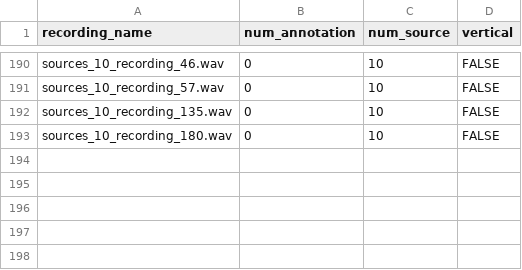
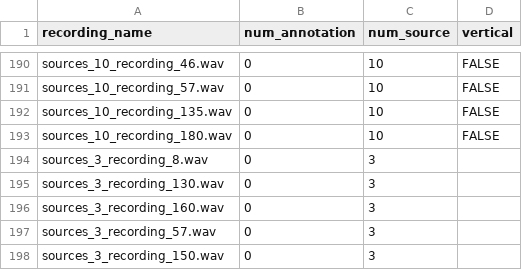
Before and after one commit to ANNIZHENG/Temp-Annotation-Interface, a CSV file: database/recording.csv, drawn as a sheet; only a part is shown, gaps mark what is left out; the diff names each change by its address in the sheet, - before the commit and + after, or states it on an @@ line.

```diff
--- a/database/recording.csv
+++ b/database/recording.csv
+row 194: sources_3_recording_8.wav | 0 | 3
+row 195: sources_3_recording_130.wav | 0 | 3
+row 196: sources_3_recording_160.wav | 0 | 3
+row 197: sources_3_recording_57.wav | 0 | 3
+row 198: sources_3_recording_150.wav | 0 | 3
```
Also changed, not shown: database/recording_joint_source.csv, 15 other files.
